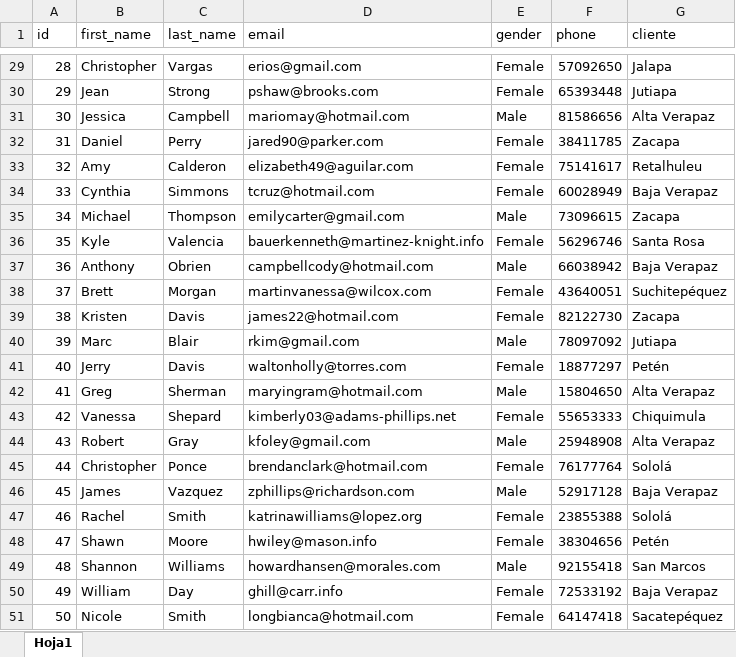
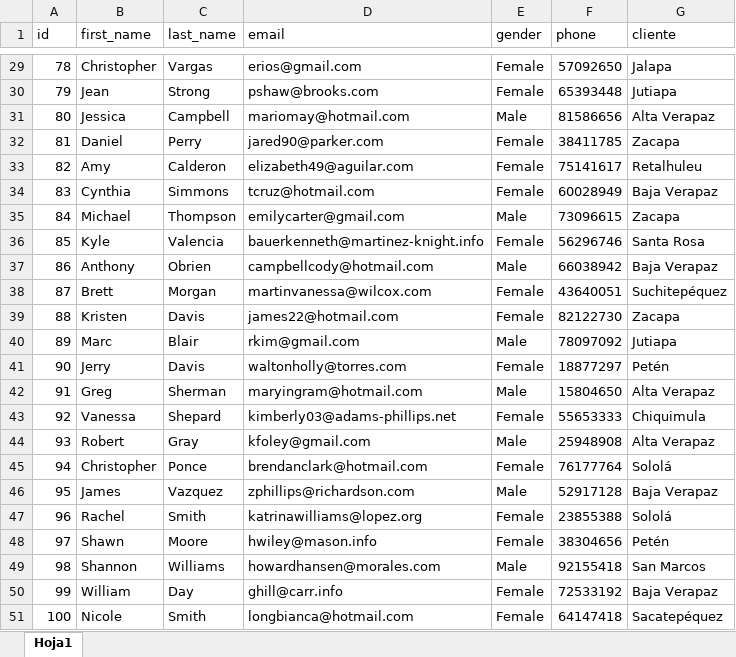
Before and after one commit to 2730538920101/SOG21S25_201709282, an Excel workbook: Proyecto/Venta/clientes-varios/clientes-departamentales/clientes-departamentales.xlsx, sheet Hoja1, drawn as a sheet; only a part is shown, gaps mark what is left out; values as stored, in another font and other column widths than the file's, no borders; the diff covers the shown part only; the diff names each change by its address in the sheet, - before the commit and + after, or states it on an @@ line.

```diff
--- a/Proyecto/Venta/clientes-varios/clientes-departamentales/clientes-departamentales.xlsx (sheet Hoja1)
+++ b/Proyecto/Venta/clientes-varios/clientes-departamentales/clientes-departamentales.xlsx (sheet Hoja1)
-A29 (id): 28
+A29 (id): 78
-A30 (id): 29
+A30 (id): 79
-A31 (id): 30
+A31 (id): 80
-A32 (id): 31
+A32 (id): 81
-A33 (id): 32
+A33 (id): 82
-A34 (id): 33
+A34 (id): 83
-A35 (id): 34
+A35 (id): 84
-A36 (id): 35
+A36 (id): 85
-A37 (id): 36
+A37 (id): 86
-A38 (id): 37
+A38 (id): 87
-A39 (id): 38
+A39 (id): 88
-A40 (id): 39
+A40 (id): 89
-A41 (id): 40
+A41 (id): 90
-A42 (id): 41
+A42 (id): 91
-A43 (id): 42
+A43 (id): 92
-A44 (id): 43
+A44 (id): 93
-A45 (id): 44
+A45 (id): 94
-A46 (id): 45
+A46 (id): 95
-A47 (id): 46
+A47 (id): 96
-A48 (id): 47
+A48 (id): 97
-A49 (id): 48
+A49 (id): 98
-A50 (id): 49
+A50 (id): 99
-A51 (id): 50
+A51 (id): 100
```
Also changed, not shown: 27 edited cells elsewhere in this sheet, Proyecto/Venta/clientes-varios/clientes-inactivos/clientes-inactivos.xlsx, Proyecto/Venta/clientes-varios/clientes-locales/clientes-locales.xlsx, 9 other files.
